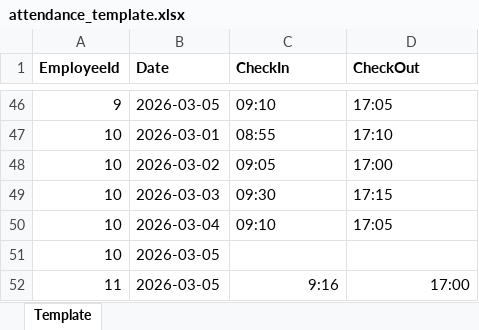
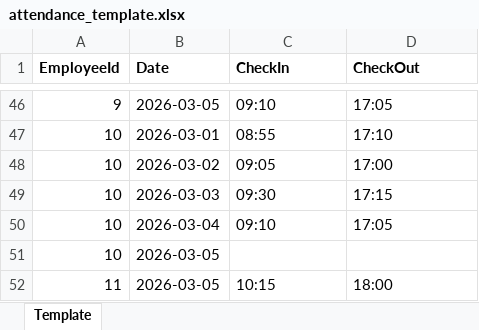
Before and after one commit to BelalMoh22/EMS_IKEN_Intern, an Excel workbook: attendance_template.xlsx, sheet Template, drawn as a sheet; only a part is shown, gaps mark what is left out; values as stored, in another font and other column widths than the file's, no borders; the diff names each change by its address in the sheet, - before the commit and + after, or states it on an @@ line.

Commit message:
excel

```diff
--- a/attendance_template.xlsx (sheet Template)
+++ b/attendance_template.xlsx (sheet Template)
-C52 (CheckIn): 9:16
+C52 (CheckIn): 10:15
-C52:D52 alignment: right
+C52:D52 alignment: left
-D52 (CheckOut): 17:00
+D52 (CheckOut): 18:00
```
